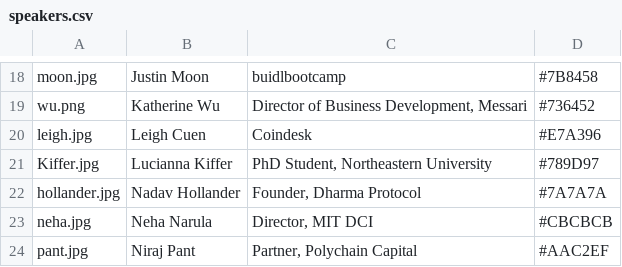
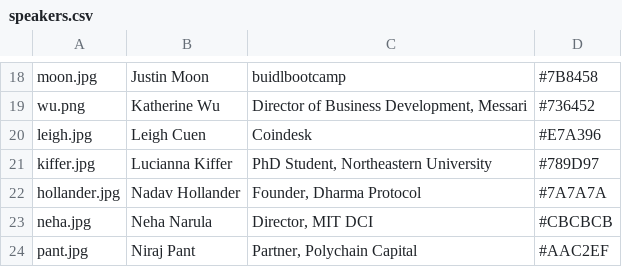
Before and after one commit to mitbtcclub/mitbtcexpo, a CSV file: source/speakers.csv, drawn as a sheet; only a part is shown, gaps mark what is left out; the diff names each change by its address in the sheet, - before the commit and + after, or states it on an @@ line.

Commit message:
fixed kiffer.jpg

```diff
--- a/source/speakers.csv
+++ b/source/speakers.csv
-A21: Kiffer.jpg
+A21: kiffer.jpg
```
Also changed, not shown: 1 other file.
